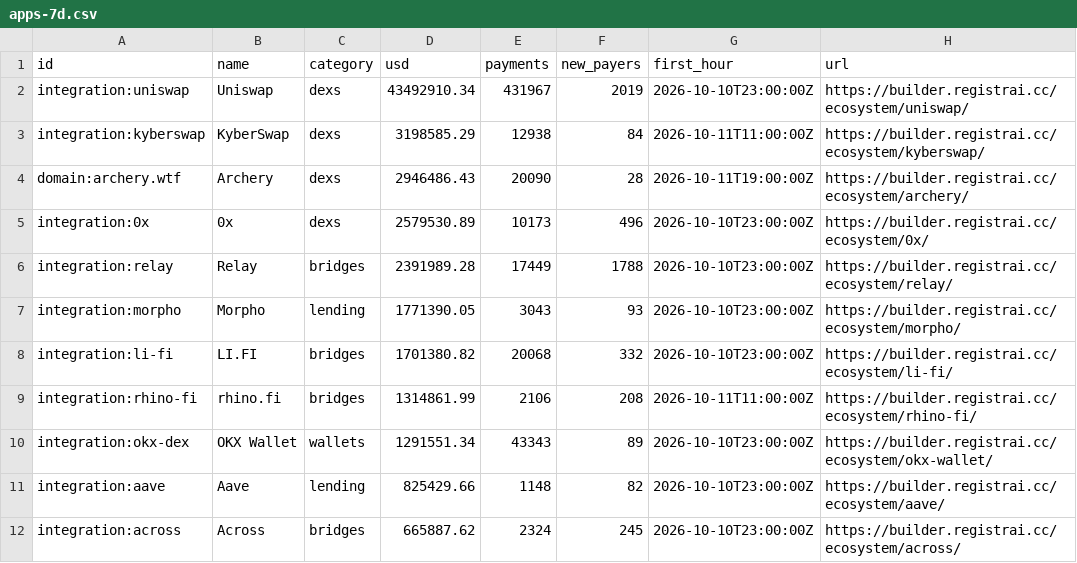
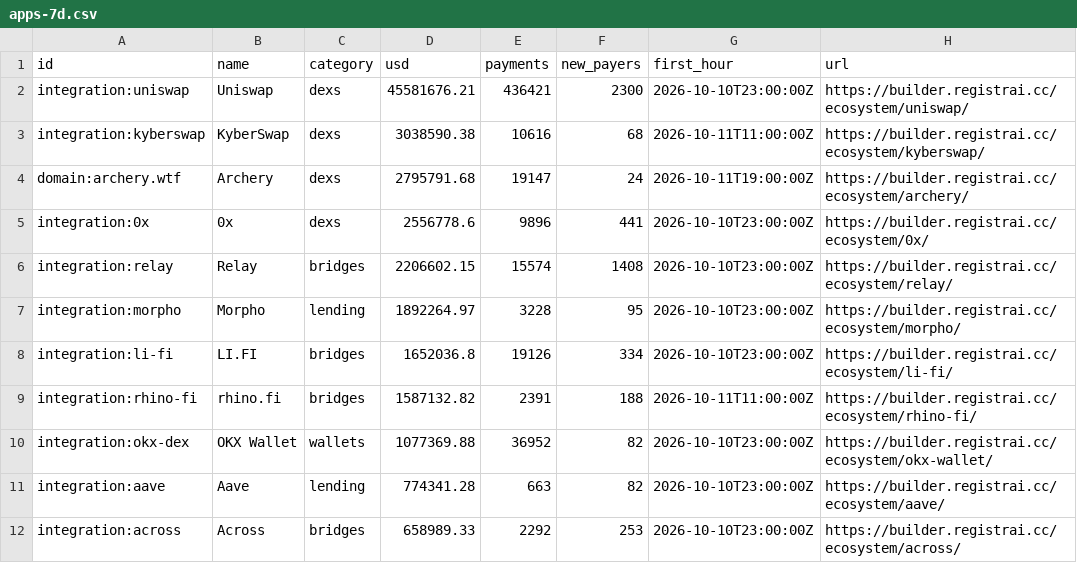
Before and after one commit to registrai-multichain/arc-ecosystem, a CSV file: data/apps-7d.csv, drawn as a sheet; only a part is shown; the diff covers the shown part only.

```diff
--- a/data/apps-7d.csv
+++ b/data/apps-7d.csv
@@ -1,12 +1,12 @@
 id,name,category,usd,payments,new_payers,first_hour,url
-integration:uniswap,Uniswap,dexs,43492910.34,431967,2019,2026-10-10T23:00:00Z,https://builder.registrai.cc/ecosystem/uniswap/
-integration:kyberswap,KyberSwap,dexs,3198585.29,12938,84,2026-10-11T11:00:00Z,https://builder.registrai.cc/ecosystem/kyberswap/
-domain:archery.wtf,Archery,dexs,2946486.43,20090,28,2026-10-11T19:00:00Z,https://builder.registrai.cc/ecosystem/archery/
-integration:0x,0x,dexs,2579530.89,10173,496,2026-10-10T23:00:00Z,https://builder.registrai.cc/ecosystem/0x/
-integration:relay,Relay,bridges,2391989.28,17449,1788,2026-10-10T23:00:00Z,https://builder.registrai.cc/ecosystem/relay/
-integration:morpho,Morpho,lending,1771390.05,3043,93,2026-10-10T23:00:00Z,https://builder.registrai.cc/ecosystem/morpho/
-integration:li-fi,LI.FI,bridges,1701380.82,20068,332,2026-10-10T23:00:00Z,https://builder.registrai.cc/ecosystem/li-fi/
-integration:rhino-fi,rhino.fi,bridges,1314861.99,2106,208,2026-10-11T11:00:00Z,https://builder.registrai.cc/ecosystem/rhino-fi/
-integration:okx-dex,OKX Wallet,wallets,1291551.34,43343,89,2026-10-10T23:00:00Z,https://builder.registrai.cc/ecosystem/okx-wallet/
-integration:aave,Aave,lending,825429.66,1148,82,2026-10-10T23:00:00Z,https://builder.registrai.cc/ecosystem/aave/
-integration:across,Across,bridges,665887.62,2324,245,2026-10-10T23:00:00Z,https://builder.registrai.cc/ecosystem/across/
+integration:uniswap,Uniswap,dexs,45581676.21,436421,2300,2026-10-10T23:00:00Z,https://builder.registrai.cc/ecosystem/uniswap/
+integration:kyberswap,KyberSwap,dexs,3038590.38,10616,68,2026-10-11T11:00:00Z,https://builder.registrai.cc/ecosystem/kyberswap/
+domain:archery.wtf,Archery,dexs,2795791.68,19147,24,2026-10-11T19:00:00Z,https://builder.registrai.cc/ecosystem/archery/
+integration:0x,0x,dexs,2556778.6,9896,441,2026-10-10T23:00:00Z,https://builder.registrai.cc/ecosystem/0x/
+integration:relay,Relay,bridges,2206602.15,15574,1408,2026-10-10T23:00:00Z,https://builder.registrai.cc/ecosystem/relay/
+integration:morpho,Morpho,lending,1892264.97,3228,95,2026-10-10T23:00:00Z,https://builder.registrai.cc/ecosystem/morpho/
+integration:li-fi,LI.FI,bridges,1652036.8,19126,334,2026-10-10T23:00:00Z,https://builder.registrai.cc/ecosystem/li-fi/
+integration:rhino-fi,rhino.fi,bridges,1587132.82,2391,188,2026-10-11T11:00:00Z,https://builder.registrai.cc/ecosystem/rhino-fi/
+integration:okx-dex,OKX Wallet,wallets,1077369.88,36952,82,2026-10-10T23:00:00Z,https://builder.registrai.cc/ecosystem/okx-wallet/
+integration:aave,Aave,lending,774341.28,663,82,2026-10-10T23:00:00Z,https://builder.registrai.cc/ecosystem/aave/
+integration:across,Across,bridges,658989.33,2292,253,2026-10-10T23:00:00Z,https://builder.registrai.cc/ecosystem/across/
```
Also changed, not shown: 3 added rows, 3 removed rows and 48 edited cells elsewhere in this file, data/arc-daily.csv, data/ecosystem.csv, 5 other files.
